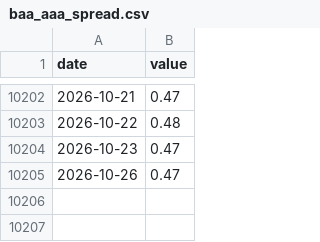
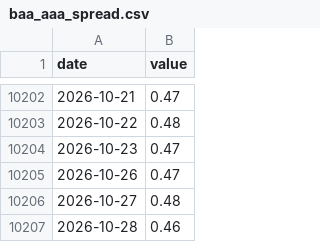
Before and after one commit to petersan0321/market-risk-dashboard, a CSV file: data/raw/baa_aaa_spread.csv, drawn as a sheet; only a part is shown, gaps mark what is left out; the diff names each change by its address in the sheet, - before the commit and + after, or states it on an @@ line.

```diff
--- a/data/raw/baa_aaa_spread.csv
+++ b/data/raw/baa_aaa_spread.csv
+row 10206: 2026-10-27 | 0.48
+row 10207: 2026-10-28 | 0.46
```
Also changed, not shown: data/raw/baa_spread.csv, data/raw/epu_daily.csv, 28 other files.
